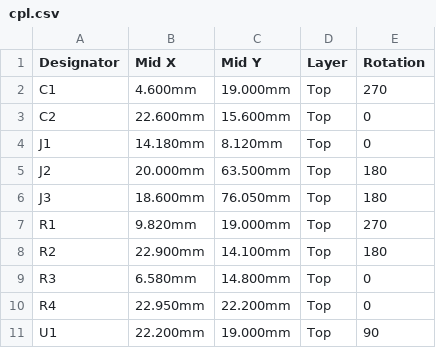
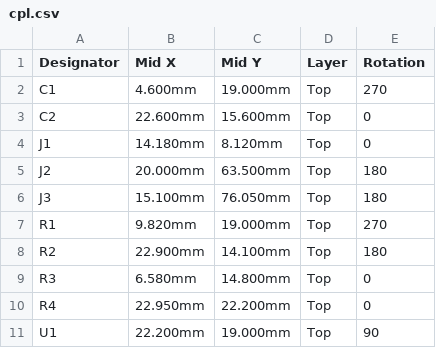
Before and after one commit to w0ts/optimist, a CSV file: hardware/sd-board/fab/cpl.csv, drawn as a sheet.

Commit message:
feat(hardware): J3 (the LCD's socket) 3.5 mm left (86.5 mm; the user), the head's top widened left to 82.4 from 68 mm up, the thin column unchanged; J3 to J2 in a staircase; DRC 0, nets 0 differ

```diff
--- a/hardware/sd-board/fab/cpl.csv
+++ b/hardware/sd-board/fab/cpl.csv
@@ -5,3 +5,3 @@ J1,14.180mm,8.120mm,Top,0
 J2,20.000mm,63.500mm,Top,180
-J3,18.600mm,76.050mm,Top,180
+J3,15.100mm,76.050mm,Top,180
 R1,9.820mm,19.000mm,Top,270
```
Also changed, not shown: 30 other files.
